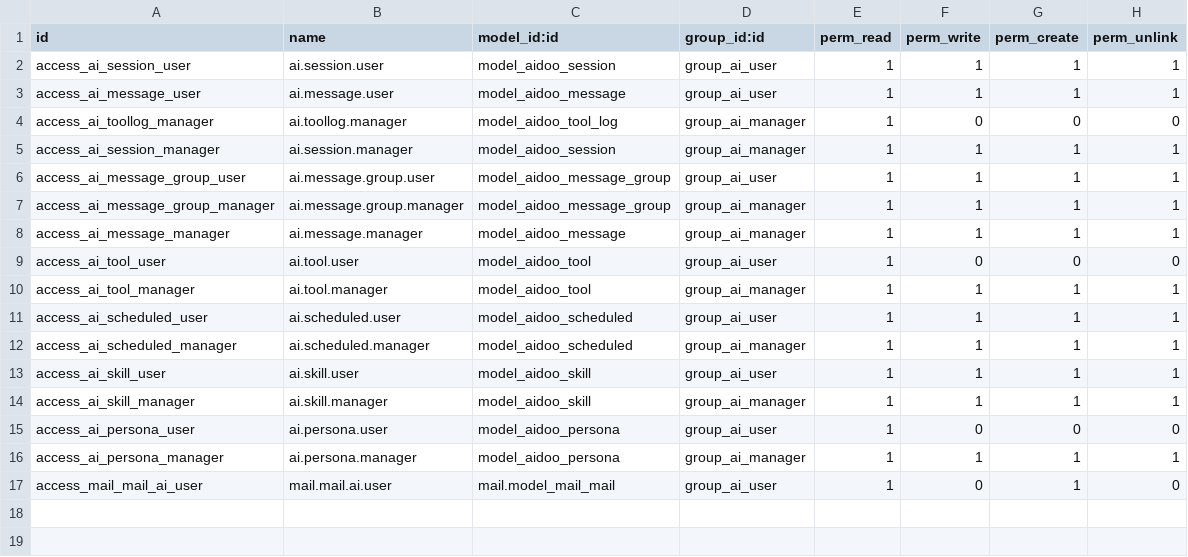
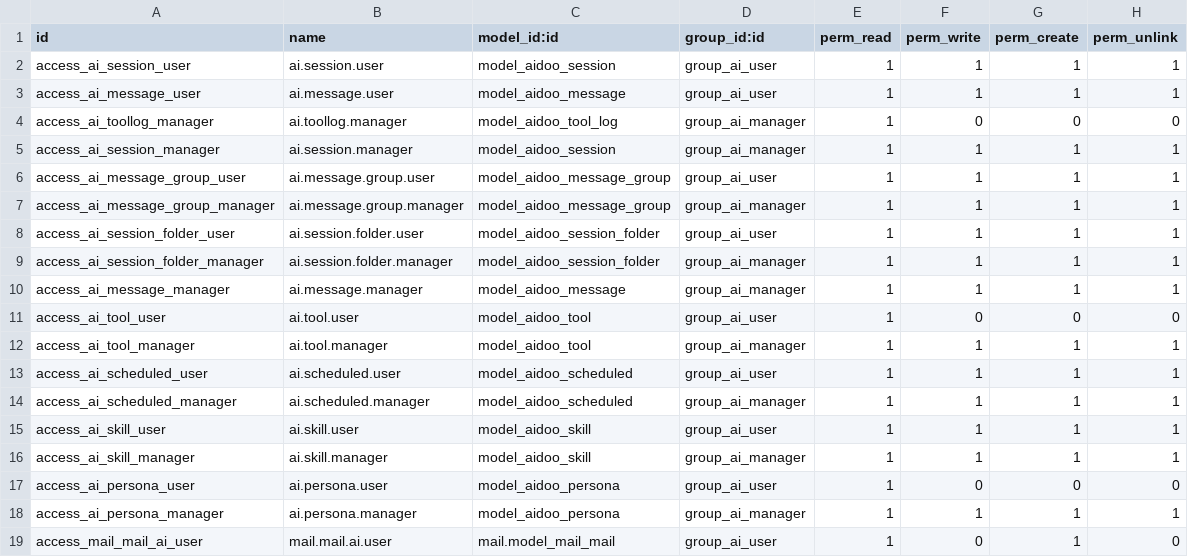
Before and after one commit to cicdoo/aidoo, a CSV file: aidoo/security/ir.model.access.csv, drawn as a sheet.

```diff
--- a/aidoo/security/ir.model.access.csv
+++ b/aidoo/security/ir.model.access.csv
@@ -7,2 +7,4 @@ access_ai_message_group_user,ai.message.group.user,model_aidoo_message_group,gro
 access_ai_message_group_manager,ai.message.group.manager,model_aidoo_message_group,group_ai_manager,1,1,1,1
+access_ai_session_folder_user,ai.session.folder.user,model_aidoo_session_folder,group_ai_user,1,1,1,1
+access_ai_session_folder_manager,ai.session.folder.manager,model_aidoo_session_folder,group_ai_manager,1,1,1,1
 access_ai_message_manager,ai.message.manager,model_aidoo_message,group_ai_manager,1,1,1,1
```
Also changed, not shown: 11 other files.
